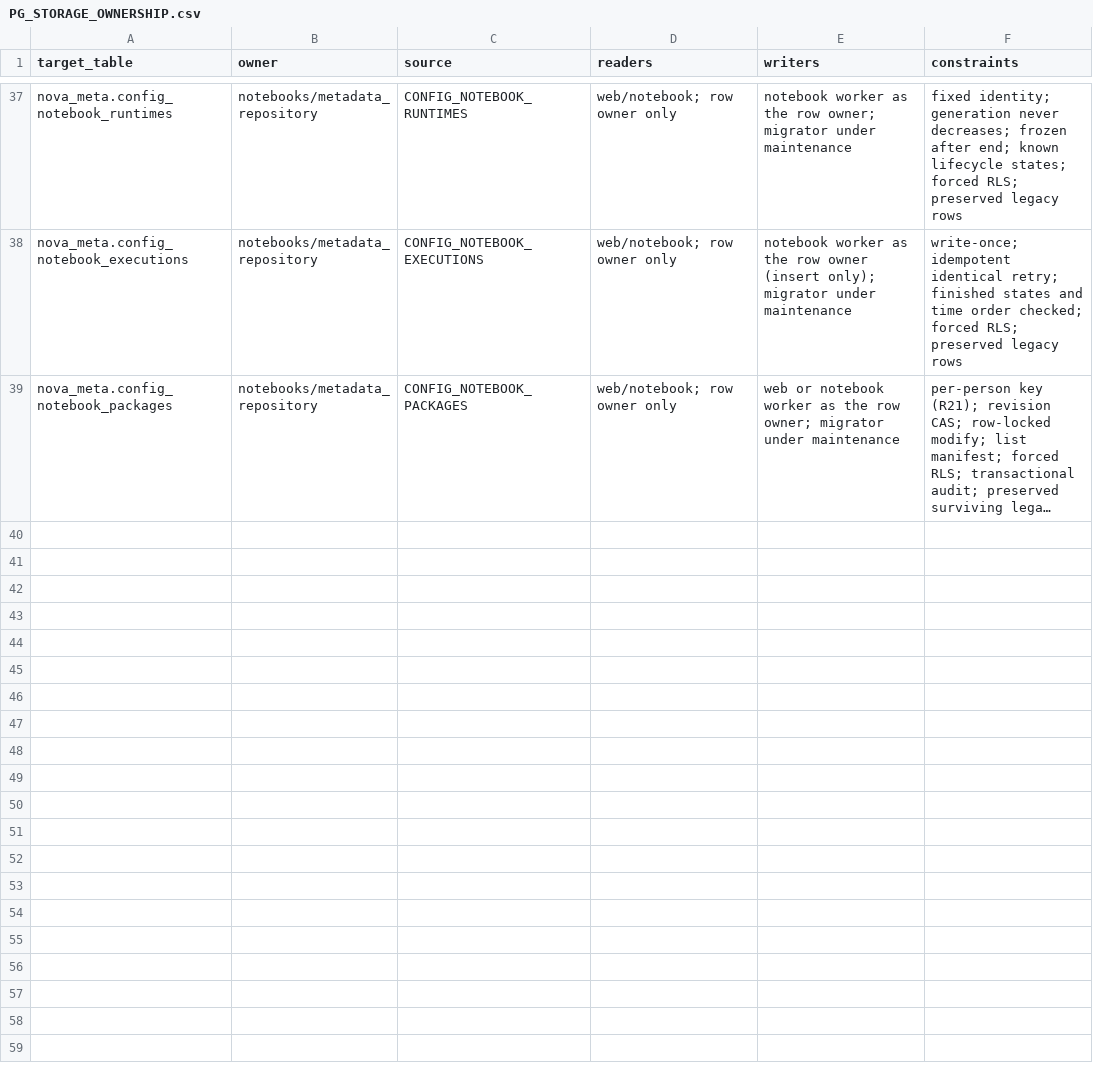
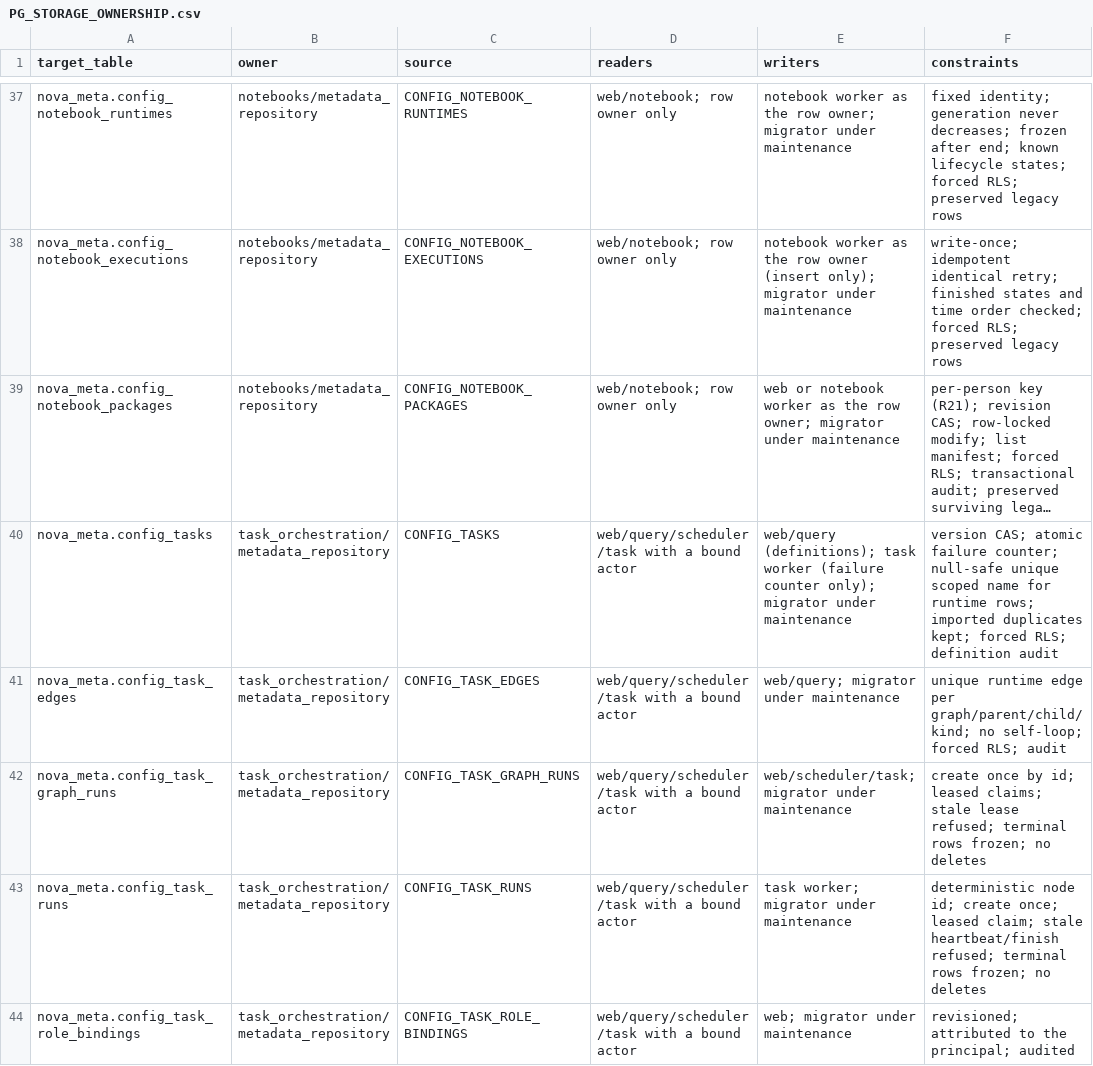
Before and after one commit to dwickyfp/nova, a CSV file: docs/architecture/production-refactor/PG_STORAGE_OWNERSHIP.csv, drawn as a sheet; only a part is shown, gaps mark what is left out; long unchanged cells end in …; the diff names each change by its address in the sheet, - before the commit and + after, or states it on an @@ line.

```diff
--- a/docs/architecture/production-refactor/PG_STORAGE_OWNERSHIP.csv
+++ b/docs/architecture/production-refactor/PG_STORAGE_OWNERSHIP.csv
+row 40: nova_meta.config_tasks | task_orchestration/metadata_repository | CONFIG_TASKS | web/query/scheduler/task with a bound actor | web/query (definitions); task worker (failure counter only); migrator under maintenance | version CAS; atomic failure counter; null-safe unique scoped name for runtime rows; imported duplicates kept; forced RLS; definition audit
+row 41: nova_meta.config_task_edges | task_orchestration/metadata_repository | CONFIG_TASK_EDGES | web/query/scheduler/task with a bound actor | web/query; migrator under maintenance | unique runtime edge per graph/parent/child/kind; no self-loop; forced RLS; audit
+row 42: nova_meta.config_task_graph_runs | task_orchestration/metadata_repository | CONFIG_TASK_GRAPH_RUNS | web/query/scheduler/task with a bound actor | web/scheduler/task; migrator under maintenance | create once by id; leased claims; stale lease refused; terminal rows frozen; no deletes
+row 43: nova_meta.config_task_runs | task_orchestration/metadata_repository | CONFIG_TASK_RUNS | web/query/scheduler/task with a bound actor | task worker; migrator under maintenance | deterministic node id; create once; leased claim; stale heartbeat/finish refused; terminal rows frozen; no deletes
+row 44: nova_meta.config_task_role_bindings | task_orchestration/metadata_repository | CONFIG_TASK_ROLE_BINDINGS | web/query/scheduler/task with a bound actor | web; migrator under maintenance | revisioned; attributed to the principal; audited
```
Also changed, not shown: docs/architecture/production-refactor/METADATA_OWNERSHIP.csv, 7 other files.
